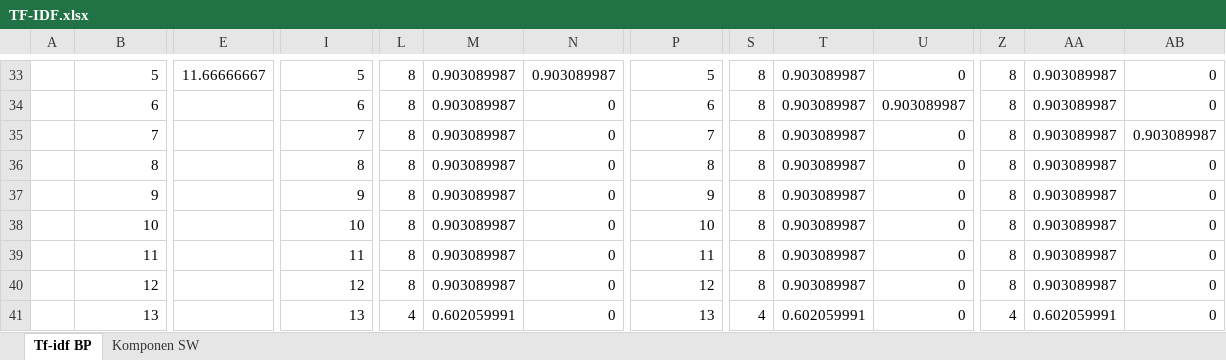
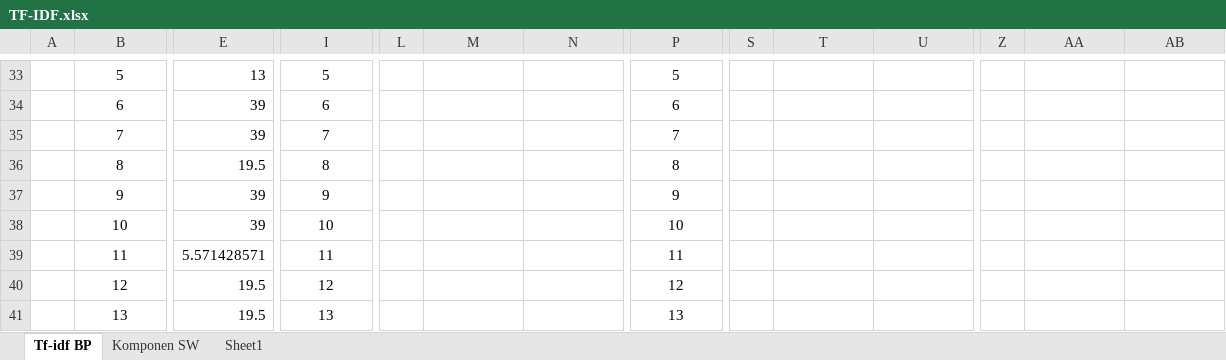
Before and after one commit to beeboypralienka/TugasAligment, an Excel workbook: TF-IDF.xlsx, sheet Tf-idf BP, drawn as a sheet; only a part is shown, gaps mark what is left out; values as stored, in another font and other column widths than the file's, no borders; the diff covers the shown part only; the diff names each change by its address in the sheet, - before the commit and + after, or states it on an @@ line.

```diff
--- a/TF-IDF.xlsx (sheet Tf-idf BP)
+++ b/TF-IDF.xlsx (sheet Tf-idf BP)
+sheet tab: Sheet1
-B33:B41 alignment: right
+B33:B41 alignment: center
-E33: 11.66666667
+E33: 13
-I33:I41 alignment: right
+I33:I41 alignment: center
-L33:L40: 8
+L33:L40: (empty)
-M33:M40: 0.903089987
+M33:M40: (empty)
-N33: 0.903089987
+N33: (empty)
-P33:P41 alignment: right
+P33:P41 alignment: center
-S33:S40: 8
+S33:S40: (empty)
-T33:T40: 0.903089987
+T33:T40: (empty)
-U33: 0
+U33: (empty)
-Z33:Z40: 8
+Z33:Z40: (empty)
-AA33:AA40: 0.903089987
+AA33:AA40: (empty)
-AB33:AB34: 0
+AB33:AB34: (empty)
-E34:E35: (empty)
+E34:E35: 39
-N34:N41: 0
+N34:N41: (empty)
-U34: 0.903089987
+U34: (empty)
-U35:U41: 0
+U35:U41: (empty)
-AB35: 0.903089987
+AB35: (empty)
-E36: (empty)
+E36: 19.5
-AB36:AB41: 0
+AB36:AB41: (empty)
-E37:E38: (empty)
+E37:E38: 39
-E39: (empty)
+E39: 5.571428571
-E40:E41: (empty)
+E40:E41: 19.5
-L41: 4
+L41: (empty)
-M41: 0.602059991
+M41: (empty)
-S41: 4
+S41: (empty)
-T41: 0.602059991
+T41: (empty)
-Z41: 4
+Z41: (empty)
-AA41: 0.602059991
+AA41: (empty)
```
Also changed, not shown: 2 added rows, 2 removed rows, 369 edited cells and cell formats elsewhere in this sheet, sheet Komponen SW.
